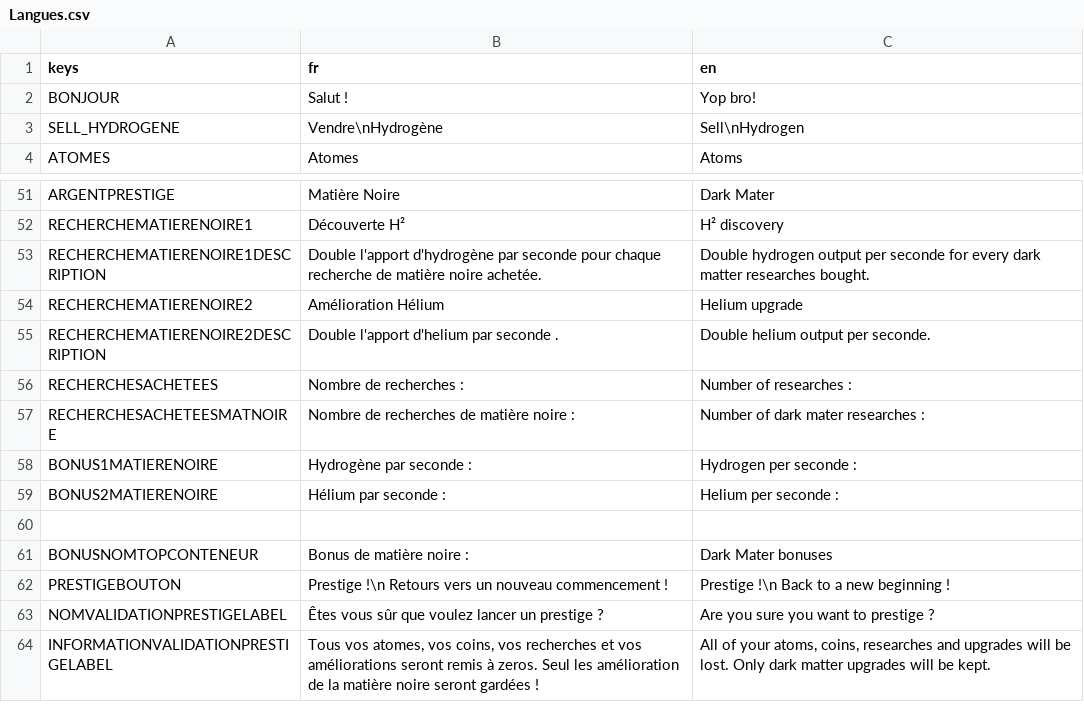
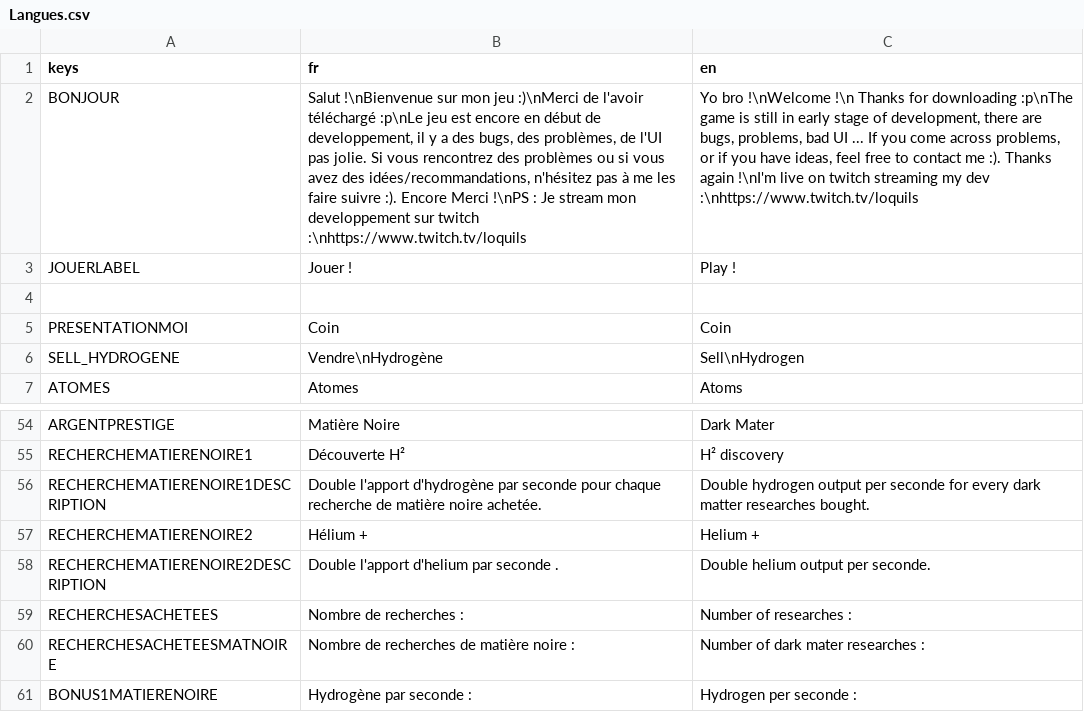
Before and after one commit to loquils/ASE, a CSV file: Game/Script/Options/Langues.csv, drawn as a sheet; only a part is shown, gaps mark what is left out; the shorter side is filled out with more unchanged rows; addresses are those after the commit; the diff names each change by its address in the sheet, - before the commit and + after, or states it on an @@ line.

Commit message:
Palier100 + UI + Page Accueil
Création d'une page d'accueil avec message de remerciements
Amélioration UI recherches + global
Ajout d'un pallier au niveau 100 des attributs des atomes.
Ajout des infosparties en save et load

```diff
--- a/Game/Script/Options/Langues.csv
+++ b/Game/Script/Options/Langues.csv
-B2 (fr): Salut !
+B2 (fr): Salut !\nBienvenue sur mon jeu :)\nMerci de l'avoir téléchargé :p\nLe jeu est encore en début de developpement, il y a des bugs, des problèmes, de l'UI pas jolie. Si vous rencontrez des problèmes ou si vous avez des idées/recommandations, n'hésitez pas à me les faire suivre :). Encore Merci !\nPS : Je stream mon developpement sur twitch :\nhttps://www.twitch.tv/loquils
-C2 (en): Yop bro!
+C2 (en): Yo bro !\nWelcome !\n Thanks for downloading :p\nThe game is still in early stage of development, there are bugs, problems, bad UI ... If you come across problems, or if you have ideas, feel free to contact me :). Thanks again !\nI'm live on twitch streaming my dev :\nhttps://www.twitch.tv/loquils
+row 3: JOUERLABEL | Jouer ! | Play !
+row 4: (empty)
+row 5: PRESENTATIONMOI | Coin | Coin
-B57 (fr): Amélioration Hélium
+B57 (fr): Hélium +
-C57 (en): Helium upgrade
+C57 (en): Helium +
```
Also changed, not shown: 9 other files.
